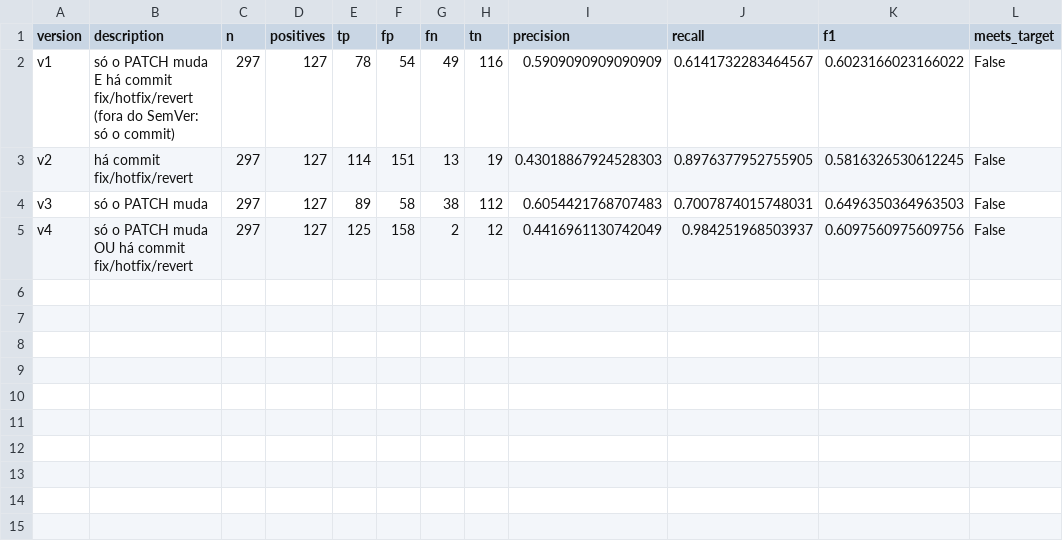
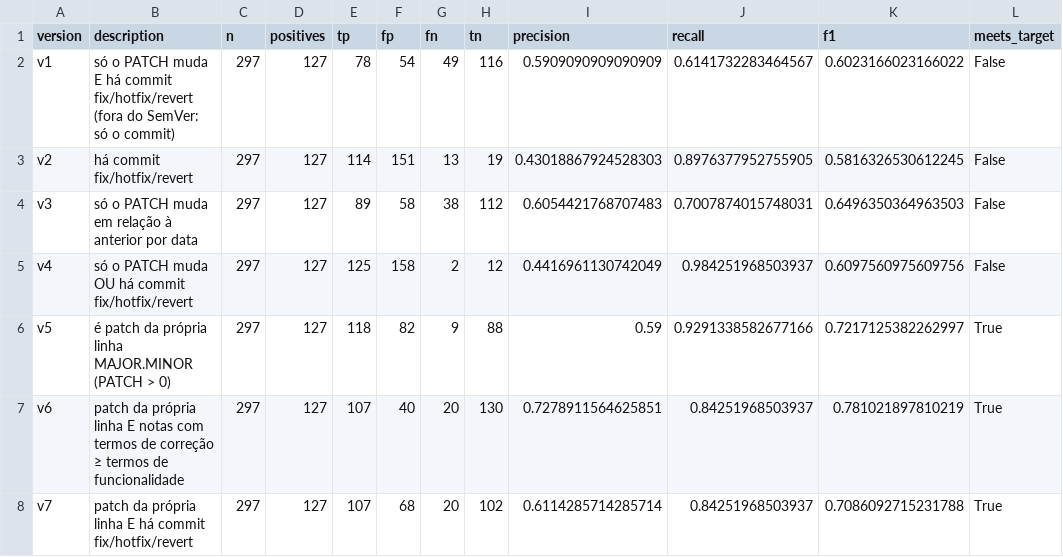
Before and after one commit to FelipeVieir4/lab03-medicao-experimentacao-software-, a CSV file: reports/resultados/validacao/heuristica.csv, drawn as a sheet.

Commit message:
feat: heuristica corretiva v6 (F1 0,781) e CFR (b) pela proxima release da mesma linha (closes #10)

```diff
--- a/reports/resultados/validacao/heuristica.csv
+++ b/reports/resultados/validacao/heuristica.csv
@@ -3,3 +3,6 @@ v1,só o PATCH muda E há commit fix/hotfix/revert (fora do SemVer: só o commit
 v2,há commit fix/hotfix/revert,297,127,114,151,13,19,0.43018867924528303,0.8976377952755905,0.5816326530612245,False
-v3,só o PATCH muda,297,127,89,58,38,112,0.6054421768707483,0.7007874015748031,0.6496350364963503,False
+v3,só o PATCH muda em relação à anterior por data,297,127,89,58,38,112,0.6054421768707483,0.7007874015748031,0.6496350364963503,False
 v4,só o PATCH muda OU há commit fix/hotfix/revert,297,127,125,158,2,12,0.4416961130742049,0.984251968503937,0.6097560975609756,False
+v5,é patch da própria linha MAJOR.MINOR (PATCH > 0),297,127,118,82,9,88,0.59,0.9291338582677166,0.7217125382262997,True
+v6,patch da própria linha E notas com termos de correção ≥ termos de funcionalidade,297,127,107,40,20,130,0.7278911564625851,0.84251968503937,0.781021897810219,True
+v7,patch da própria linha E há commit fix/hotfix/revert,297,127,107,68,20,102,0.6114285714285714,0.84251968503937,0.7086092715231788,True
```
Also changed, not shown: 9 other files.
